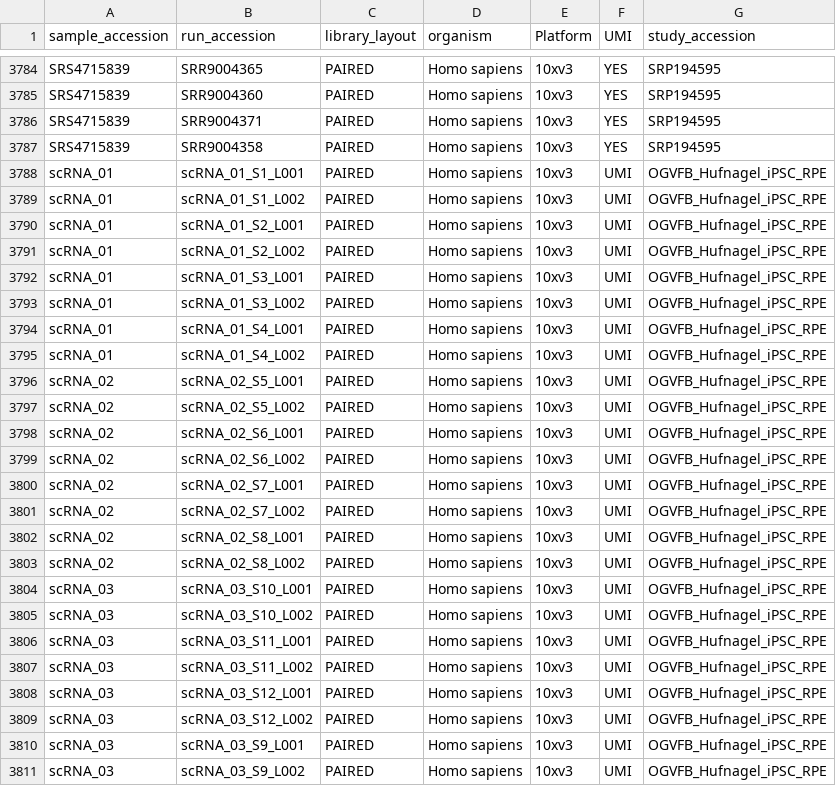
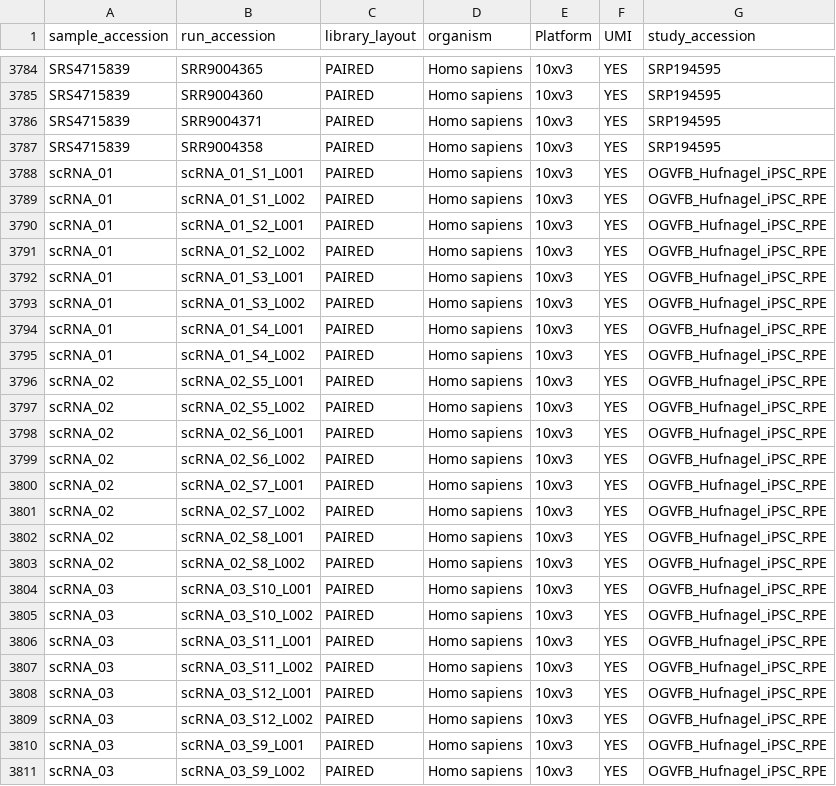
Before and after one commit to davemcg/scEiaD, a TSV file: data/sample_run_layout_organism_tech.tsv, drawn as a sheet; only a part is shown, gaps mark what is left out.

```diff
--- a/data/sample_run_layout_organism_tech.tsv
+++ b/data/sample_run_layout_organism_tech.tsv
@@ -3787,25 +3787,25 @@ SRS4715839	SRR9004371	PAIRED	Homo sapiens	10xv3	YES	SRP194595
 SRS4715839	SRR9004358	PAIRED	Homo sapiens	10xv3	YES	SRP194595
-scRNA_01	scRNA_01_S1_L001	PAIRED	Homo sapiens	10xv3	UMI	OGVFB_Hufnagel_iPSC_RPE
-scRNA_01	scRNA_01_S1_L002	PAIRED	Homo sapiens	10xv3	UMI	OGVFB_Hufnagel_iPSC_RPE
-scRNA_01	scRNA_01_S2_L001	PAIRED	Homo sapiens	10xv3	UMI	OGVFB_Hufnagel_iPSC_RPE
-scRNA_01	scRNA_01_S2_L002	PAIRED	Homo sapiens	10xv3	UMI	OGVFB_Hufnagel_iPSC_RPE
-scRNA_01	scRNA_01_S3_L001	PAIRED	Homo sapiens	10xv3	UMI	OGVFB_Hufnagel_iPSC_RPE
-scRNA_01	scRNA_01_S3_L002	PAIRED	Homo sapiens	10xv3	UMI	OGVFB_Hufnagel_iPSC_RPE
-scRNA_01	scRNA_01_S4_L001	PAIRED	Homo sapiens	10xv3	UMI	OGVFB_Hufnagel_iPSC_RPE
-scRNA_01	scRNA_01_S4_L002	PAIRED	Homo sapiens	10xv3	UMI	OGVFB_Hufnagel_iPSC_RPE
-scRNA_02	scRNA_02_S5_L001	PAIRED	Homo sapiens	10xv3	UMI	OGVFB_Hufnagel_iPSC_RPE
-scRNA_02	scRNA_02_S5_L002	PAIRED	Homo sapiens	10xv3	UMI	OGVFB_Hufnagel_iPSC_RPE
-scRNA_02	scRNA_02_S6_L001	PAIRED	Homo sapiens	10xv3	UMI	OGVFB_Hufnagel_iPSC_RPE
-scRNA_02	scRNA_02_S6_L002	PAIRED	Homo sapiens	10xv3	UMI	OGVFB_Hufnagel_iPSC_RPE
-scRNA_02	scRNA_02_S7_L001	PAIRED	Homo sapiens	10xv3	UMI	OGVFB_Hufnagel_iPSC_RPE
-scRNA_02	scRNA_02_S7_L002	PAIRED	Homo sapiens	10xv3	UMI	OGVFB_Hufnagel_iPSC_RPE
-scRNA_02	scRNA_02_S8_L001	PAIRED	Homo sapiens	10xv3	UMI	OGVFB_Hufnagel_iPSC_RPE
-scRNA_02	scRNA_02_S8_L002	PAIRED	Homo sapiens	10xv3	UMI	OGVFB_Hufnagel_iPSC_RPE
-scRNA_03	scRNA_03_S10_L001	PAIRED	Homo sapiens	10xv3	UMI	OGVFB_Hufnagel_iPSC_RPE
-scRNA_03	scRNA_03_S10_L002	PAIRED	Homo sapiens	10xv3	UMI	OGVFB_Hufnagel_iPSC_RPE
-scRNA_03	scRNA_03_S11_L001	PAIRED	Homo sapiens	10xv3	UMI	OGVFB_Hufnagel_iPSC_RPE
-scRNA_03	scRNA_03_S11_L002	PAIRED	Homo sapiens	10xv3	UMI	OGVFB_Hufnagel_iPSC_RPE
-scRNA_03	scRNA_03_S12_L001	PAIRED	Homo sapiens	10xv3	UMI	OGVFB_Hufnagel_iPSC_RPE
-scRNA_03	scRNA_03_S12_L002	PAIRED	Homo sapiens	10xv3	UMI	OGVFB_Hufnagel_iPSC_RPE
-scRNA_03	scRNA_03_S9_L001	PAIRED	Homo sapiens	10xv3	UMI	OGVFB_Hufnagel_iPSC_RPE
-scRNA_03	scRNA_03_S9_L002	PAIRED	Homo sapiens	10xv3	UMI	OGVFB_Hufnagel_iPSC_RPE
+scRNA_01	scRNA_01_S1_L001	PAIRED	Homo sapiens	10xv3	YES	OGVFB_Hufnagel_iPSC_RPE
+scRNA_01	scRNA_01_S1_L002	PAIRED	Homo sapiens	10xv3	YES	OGVFB_Hufnagel_iPSC_RPE
+scRNA_01	scRNA_01_S2_L001	PAIRED	Homo sapiens	10xv3	YES	OGVFB_Hufnagel_iPSC_RPE
+scRNA_01	scRNA_01_S2_L002	PAIRED	Homo sapiens	10xv3	YES	OGVFB_Hufnagel_iPSC_RPE
+scRNA_01	scRNA_01_S3_L001	PAIRED	Homo sapiens	10xv3	YES	OGVFB_Hufnagel_iPSC_RPE
+scRNA_01	scRNA_01_S3_L002	PAIRED	Homo sapiens	10xv3	YES	OGVFB_Hufnagel_iPSC_RPE
+scRNA_01	scRNA_01_S4_L001	PAIRED	Homo sapiens	10xv3	YES	OGVFB_Hufnagel_iPSC_RPE
+scRNA_01	scRNA_01_S4_L002	PAIRED	Homo sapiens	10xv3	YES	OGVFB_Hufnagel_iPSC_RPE
+scRNA_02	scRNA_02_S5_L001	PAIRED	Homo sapiens	10xv3	YES	OGVFB_Hufnagel_iPSC_RPE
+scRNA_02	scRNA_02_S5_L002	PAIRED	Homo sapiens	10xv3	YES	OGVFB_Hufnagel_iPSC_RPE
+scRNA_02	scRNA_02_S6_L001	PAIRED	Homo sapiens	10xv3	YES	OGVFB_Hufnagel_iPSC_RPE
+scRNA_02	scRNA_02_S6_L002	PAIRED	Homo sapiens	10xv3	YES	OGVFB_Hufnagel_iPSC_RPE
+scRNA_02	scRNA_02_S7_L001	PAIRED	Homo sapiens	10xv3	YES	OGVFB_Hufnagel_iPSC_RPE
+scRNA_02	scRNA_02_S7_L002	PAIRED	Homo sapiens	10xv3	YES	OGVFB_Hufnagel_iPSC_RPE
+scRNA_02	scRNA_02_S8_L001	PAIRED	Homo sapiens	10xv3	YES	OGVFB_Hufnagel_iPSC_RPE
+scRNA_02	scRNA_02_S8_L002	PAIRED	Homo sapiens	10xv3	YES	OGVFB_Hufnagel_iPSC_RPE
+scRNA_03	scRNA_03_S10_L001	PAIRED	Homo sapiens	10xv3	YES	OGVFB_Hufnagel_iPSC_RPE
+scRNA_03	scRNA_03_S10_L002	PAIRED	Homo sapiens	10xv3	YES	OGVFB_Hufnagel_iPSC_RPE
+scRNA_03	scRNA_03_S11_L001	PAIRED	Homo sapiens	10xv3	YES	OGVFB_Hufnagel_iPSC_RPE
+scRNA_03	scRNA_03_S11_L002	PAIRED	Homo sapiens	10xv3	YES	OGVFB_Hufnagel_iPSC_RPE
+scRNA_03	scRNA_03_S12_L001	PAIRED	Homo sapiens	10xv3	YES	OGVFB_Hufnagel_iPSC_RPE
+scRNA_03	scRNA_03_S12_L002	PAIRED	Homo sapiens	10xv3	YES	OGVFB_Hufnagel_iPSC_RPE
+scRNA_03	scRNA_03_S9_L001	PAIRED	Homo sapiens	10xv3	YES	OGVFB_Hufnagel_iPSC_RPE
+scRNA_03	scRNA_03_S9_L002	PAIRED	Homo sapiens	10xv3	YES	OGVFB_Hufnagel_iPSC_RPE
```
Also changed, not shown: 1 other file.
